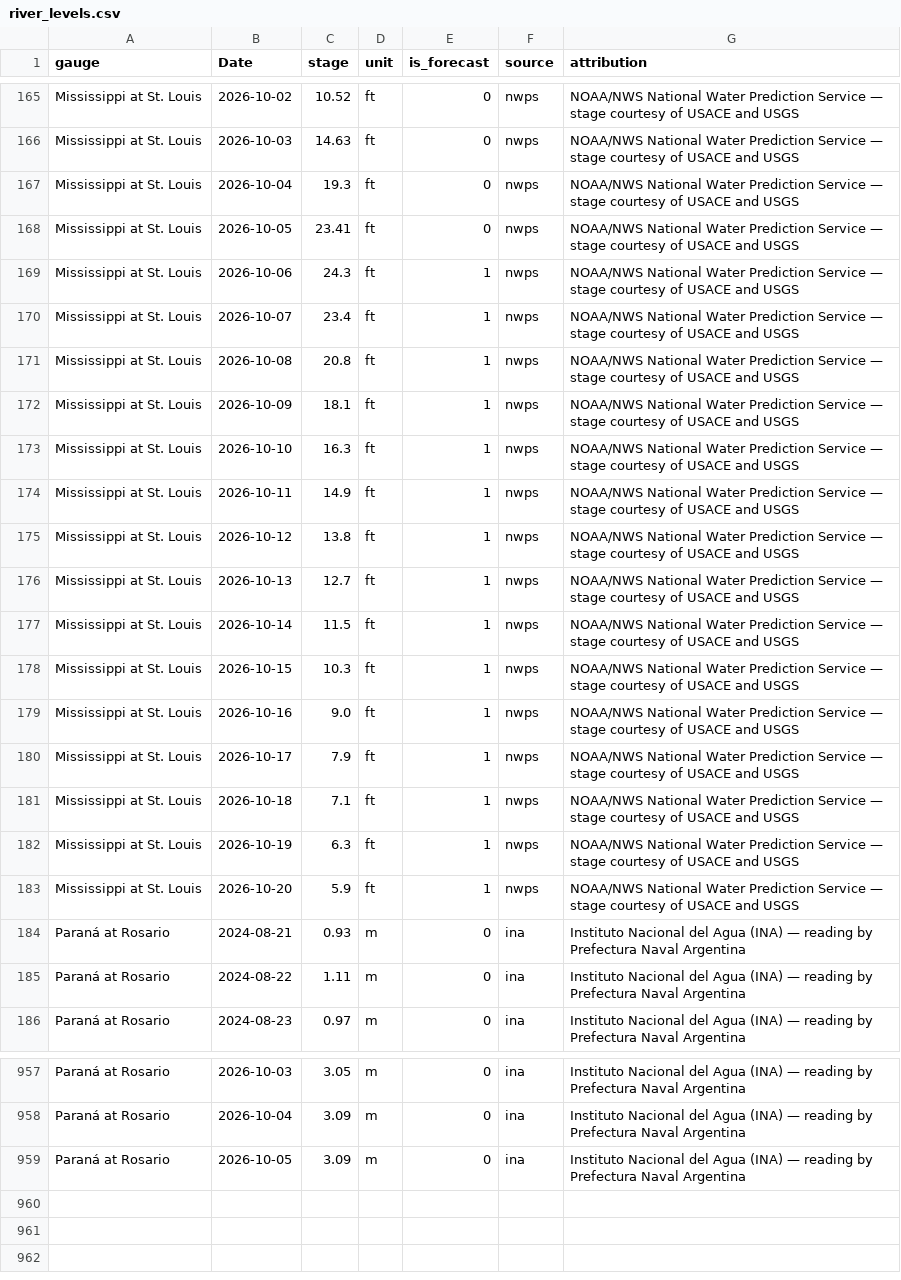
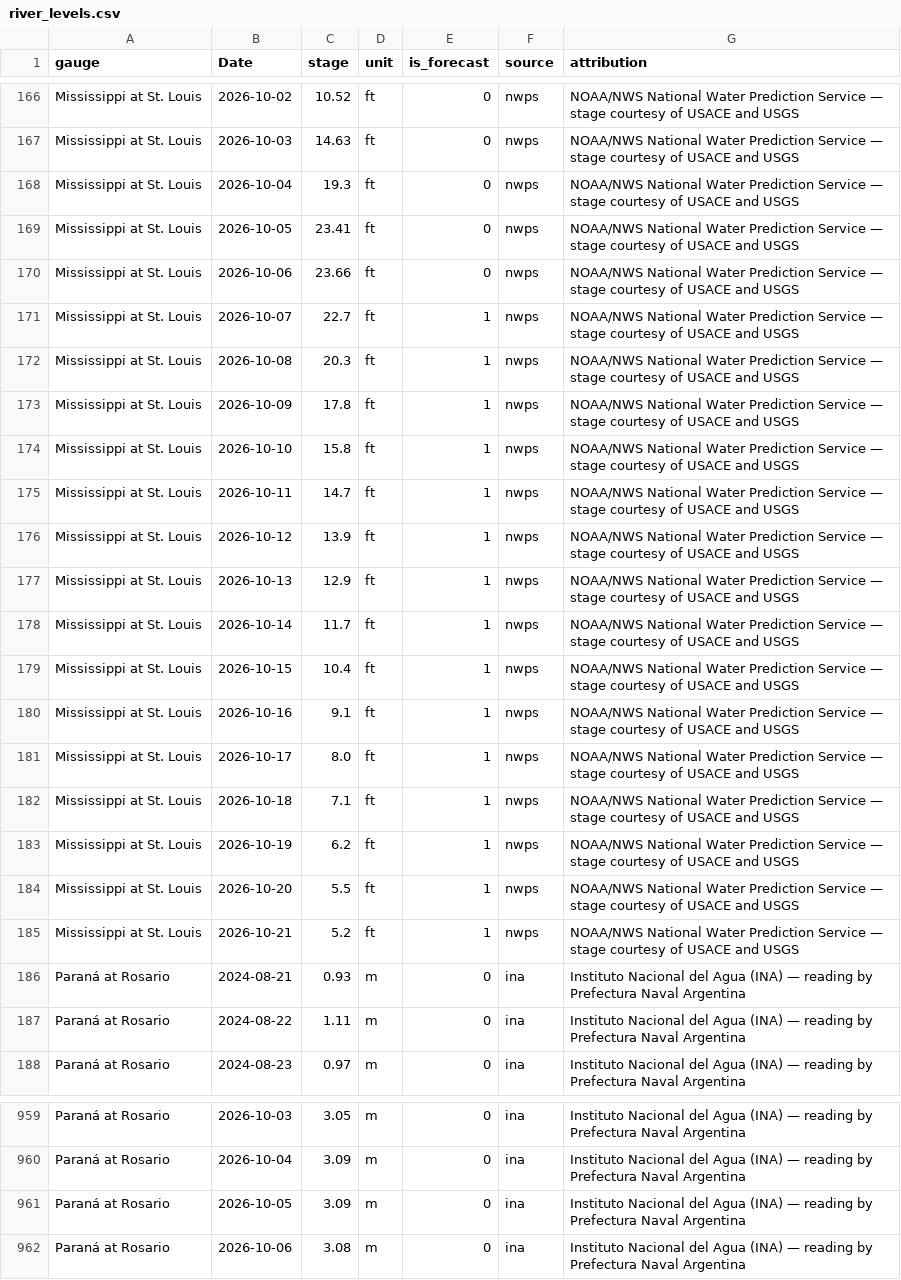
Before and after one commit to philipbergman6-glitch/Mirror-Market, a CSV file: data/history/river_levels.csv, drawn as a sheet; only a part is shown, gaps mark what is left out; the diff covers the shown part only.

```diff
--- a/data/history/river_levels.csv
+++ b/data/history/river_levels.csv
@@ -168,17 +169,18 @@ Mississippi at St. Louis,2026-10-04,19.3,ft,0,nwps,NOAA/NWS National Water Predi
 Mississippi at St. Louis,2026-10-05,23.41,ft,0,nwps,NOAA/NWS National Water Prediction Service — stage courtesy of USACE and USGS
-Mississippi at St. Louis,2026-10-06,24.3,ft,1,nwps,NOAA/NWS National Water Prediction Service — stage courtesy of USACE and USGS
-Mississippi at St. Louis,2026-10-07,23.4,ft,1,nwps,NOAA/NWS National Water Prediction Service — stage courtesy of USACE and USGS
-Mississippi at St. Louis,2026-10-08,20.8,ft,1,nwps,NOAA/NWS National Water Prediction Service — stage courtesy of USACE and USGS
-Mississippi at St. Louis,2026-10-09,18.1,ft,1,nwps,NOAA/NWS National Water Prediction Service — stage courtesy of USACE and USGS
-Mississippi at St. Louis,2026-10-10,16.3,ft,1,nwps,NOAA/NWS National Water Prediction Service — stage courtesy of USACE and USGS
-Mississippi at St. Louis,2026-10-11,14.9,ft,1,nwps,NOAA/NWS National Water Prediction Service — stage courtesy of USACE and USGS
-Mississippi at St. Louis,2026-10-12,13.8,ft,1,nwps,NOAA/NWS National Water Prediction Service — stage courtesy of USACE and USGS
-Mississippi at St. Louis,2026-10-13,12.7,ft,1,nwps,NOAA/NWS National Water Prediction Service — stage courtesy of USACE and USGS
-Mississippi at St. Louis,2026-10-14,11.5,ft,1,nwps,NOAA/NWS National Water Prediction Service — stage courtesy of USACE and USGS
-Mississippi at St. Louis,2026-10-15,10.3,ft,1,nwps,NOAA/NWS National Water Prediction Service — stage courtesy of USACE and USGS
-Mississippi at St. Louis,2026-10-16,9.0,ft,1,nwps,NOAA/NWS National Water Prediction Service — stage courtesy of USACE and USGS
-Mississippi at St. Louis,2026-10-17,7.9,ft,1,nwps,NOAA/NWS National Water Prediction Service — stage courtesy of USACE and USGS
+Mississippi at St. Louis,2026-10-06,23.66,ft,0,nwps,NOAA/NWS National Water Prediction Service — stage courtesy of USACE and USGS
+Mississippi at St. Louis,2026-10-07,22.7,ft,1,nwps,NOAA/NWS National Water Prediction Service — stage courtesy of USACE and USGS
+Mississippi at St. Louis,2026-10-08,20.3,ft,1,nwps,NOAA/NWS National Water Prediction Service — stage courtesy of USACE and USGS
+Mississippi at St. Louis,2026-10-09,17.8,ft,1,nwps,NOAA/NWS National Water Prediction Service — stage courtesy of USACE and USGS
+Mississippi at St. Louis,2026-10-10,15.8,ft,1,nwps,NOAA/NWS National Water Prediction Service — stage courtesy of USACE and USGS
+Mississippi at St. Louis,2026-10-11,14.7,ft,1,nwps,NOAA/NWS National Water Prediction Service — stage courtesy of USACE and USGS
+Mississippi at St. Louis,2026-10-12,13.9,ft,1,nwps,NOAA/NWS National Water Prediction Service — stage courtesy of USACE and USGS
+Mississippi at St. Louis,2026-10-13,12.9,ft,1,nwps,NOAA/NWS National Water Prediction Service — stage courtesy of USACE and USGS
+Mississippi at St. Louis,2026-10-14,11.7,ft,1,nwps,NOAA/NWS National Water Prediction Service — stage courtesy of USACE and USGS
+Mississippi at St. Louis,2026-10-15,10.4,ft,1,nwps,NOAA/NWS National Water Prediction Service — stage courtesy of USACE and USGS
+Mississippi at St. Louis,2026-10-16,9.1,ft,1,nwps,NOAA/NWS National Water Prediction Service — stage courtesy of USACE and USGS
+Mississippi at St. Louis,2026-10-17,8.0,ft,1,nwps,NOAA/NWS National Water Prediction Service — stage courtesy of USACE and USGS
 Mississippi at St. Louis,2026-10-18,7.1,ft,1,nwps,NOAA/NWS National Water Prediction Service — stage courtesy of USACE and USGS
-Mississippi at St. Louis,2026-10-19,6.3,ft,1,nwps,NOAA/NWS National Water Prediction Service — stage courtesy of USACE and USGS
-Mississippi at St. Louis,2026-10-20,5.9,ft,1,nwps,NOAA/NWS National Water Prediction Service — stage courtesy of USACE and USGS
+Mississippi at St. Louis,2026-10-19,6.2,ft,1,nwps,NOAA/NWS National Water Prediction Service — stage courtesy of USACE and USGS
+Mississippi at St. Louis,2026-10-20,5.5,ft,1,nwps,NOAA/NWS National Water Prediction Service — stage courtesy of USACE and USGS
+Mississippi at St. Louis,2026-10-21,5.2,ft,1,nwps,NOAA/NWS National Water Prediction Service — stage courtesy of USACE and USGS
 Paraná at Rosario,2024-08-21,0.93,m,0,ina,Instituto Nacional del Agua (INA) — reading by Prefectura Naval Argentina
@@ -959 +961,2 @@ Paraná at Rosario,2026-10-04,3.09,m,0,ina,Instituto Nacional del Agua (INA) —
 Paraná at Rosario,2026-10-05,3.09,m,0,ina,Instituto Nacional del Agua (INA) — reading by Prefectura Naval Argentina
+Paraná at Rosario,2026-10-06,3.08,m,0,ina,Instituto Nacional del Agua (INA) — reading by Prefectura Naval Argentina
```
Also changed, not shown: 1 added row and 13 edited cells elsewhere in this file, data/history/brazil_spot_prices.csv, data/history/data_freshness.csv, 10 other files.
